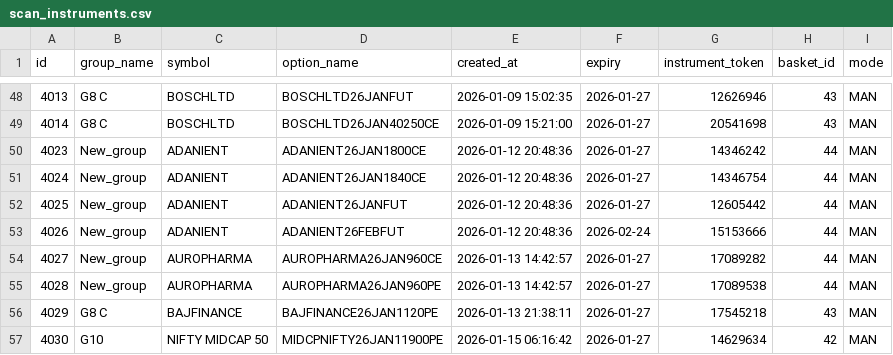
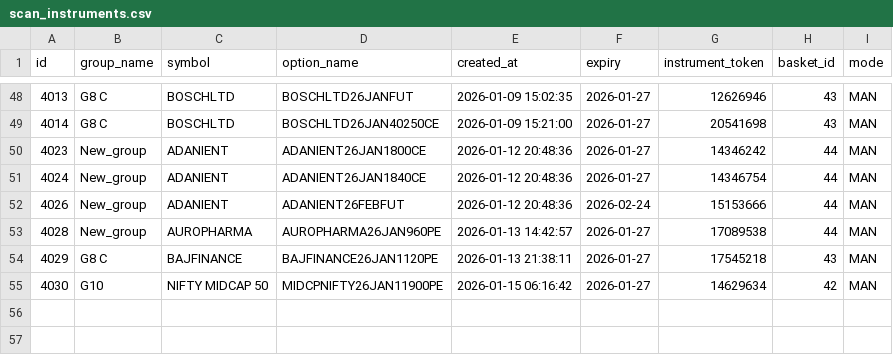
Before and after one commit to SriSahasra28/koshy, a CSV file: scan_instruments.csv, drawn as a sheet; only a part is shown, gaps mark what is left out.

```diff
--- a/scan_instruments.csv
+++ b/scan_instruments.csv
@@ -51,5 +51,3 @@ id,group_name,symbol,option_name,created_at,expiry,instrument_token,basket_id,mo
 4024,New_group,ADANIENT,ADANIENT26JAN1840CE,2026-01-12 20:48:36,2026-01-27,14346754,44,MAN
-4025,New_group,ADANIENT,ADANIENT26JANFUT,2026-01-12 20:48:36,2026-01-27,12605442,44,MAN
 4026,New_group,ADANIENT,ADANIENT26FEBFUT,2026-01-12 20:48:36,2026-02-24,15153666,44,MAN
-4027,New_group,AUROPHARMA,AUROPHARMA26JAN960CE,2026-01-13 14:42:57,2026-01-27,17089282,44,MAN
 4028,New_group,AUROPHARMA,AUROPHARMA26JAN960PE,2026-01-13 14:42:57,2026-01-27,17089538,44,MAN
```
Also changed, not shown: 8 other files.
